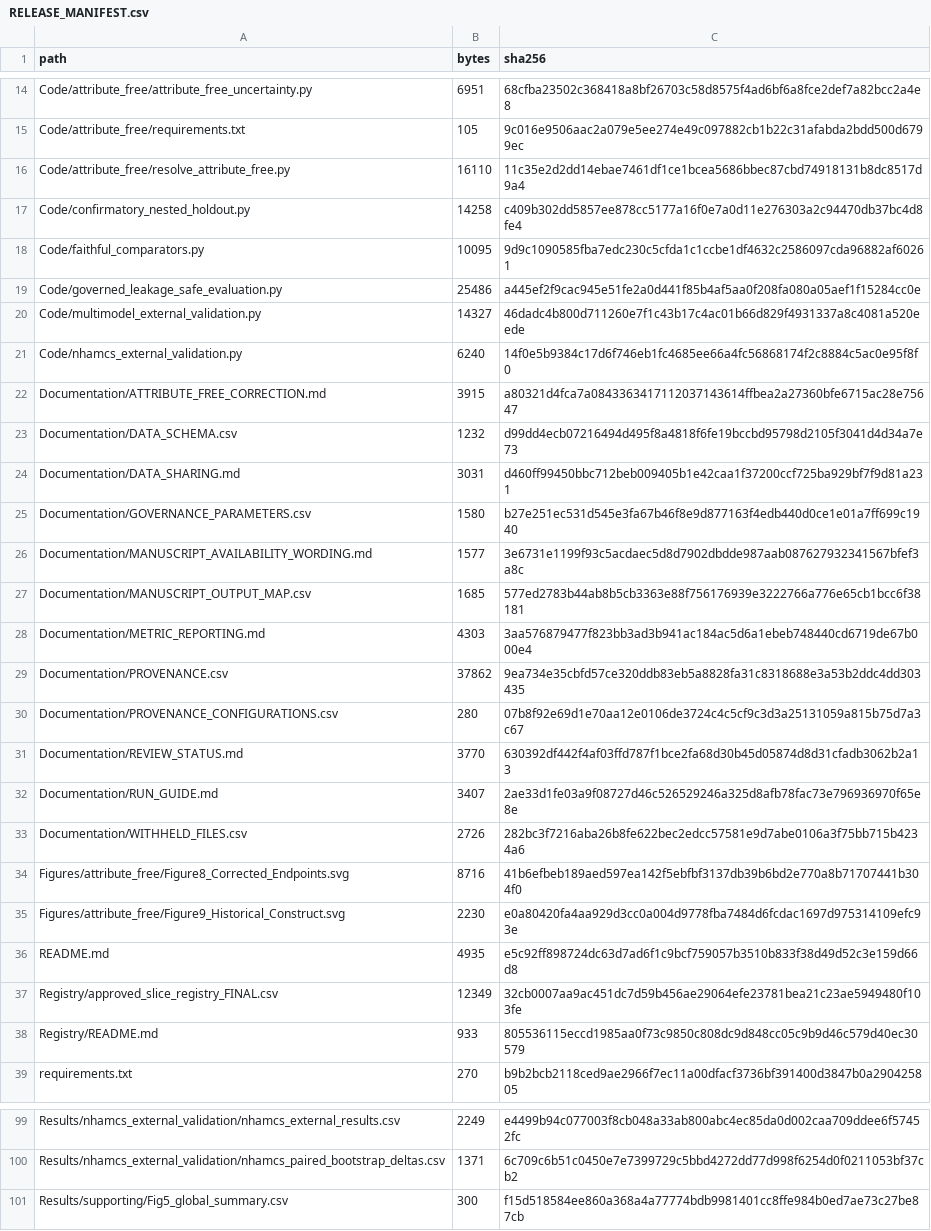
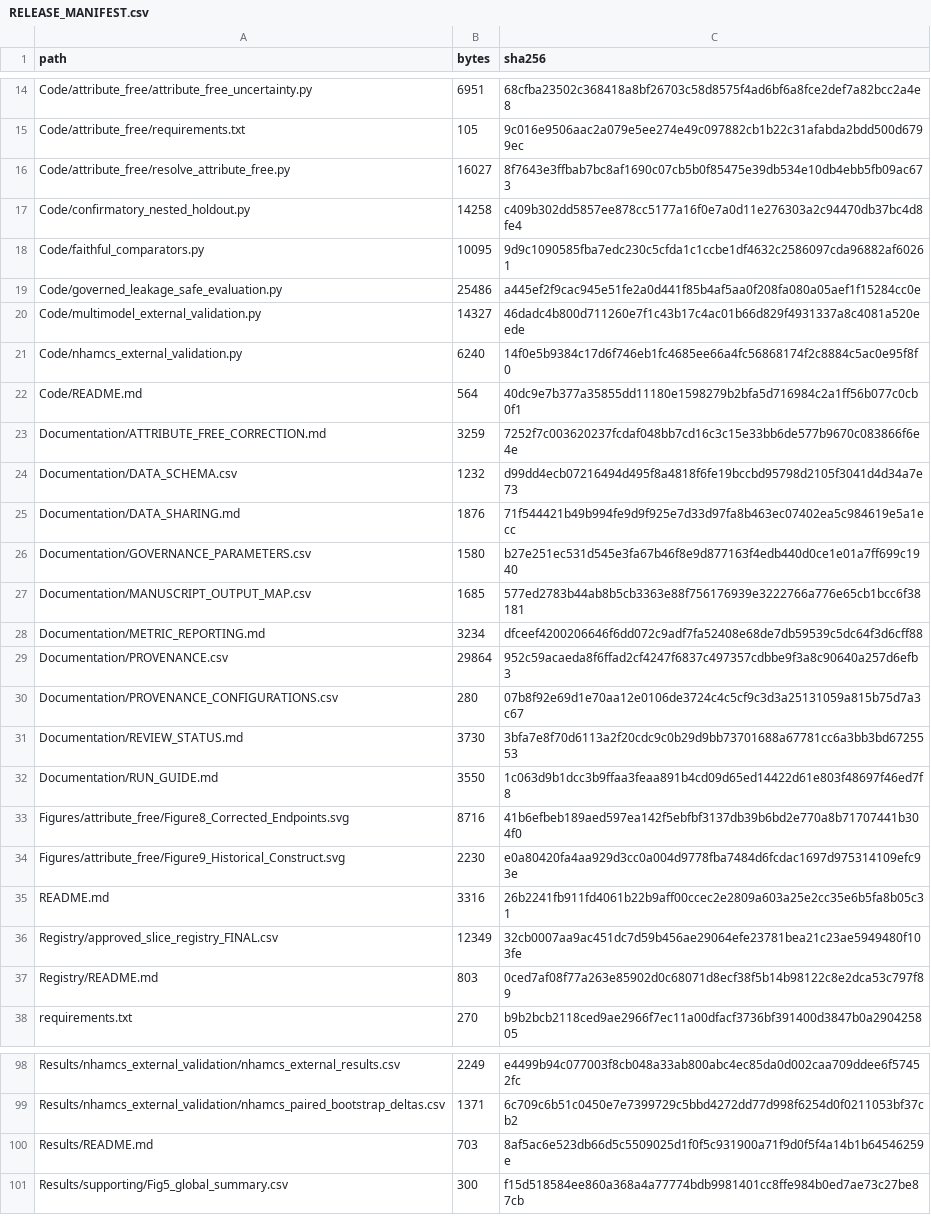
Before and after one commit to nazir-mi/governed-basic-asap, a CSV file: RELEASE_MANIFEST.csv, drawn as a sheet; only a part is shown, gaps mark what is left out; the diff covers the shown part only.

Commit message:
Clarify research overview, analysis documentation and contact information

```diff
--- a/RELEASE_MANIFEST.csv
+++ b/RELEASE_MANIFEST.csv
@@ -15,3 +15,3 @@ Code/attribute_free/attribute_free_uncertainty.py,6951,68cfba23502c368418a8bf267
 Code/attribute_free/requirements.txt,105,9c016e9506aac2a079e5ee274e49c097882cb1b22c31afabda2bdd500d6799ec
-Code/attribute_free/resolve_attribute_free.py,16110,11c35e2d2dd14ebae7461df1ce1bcea5686bbec87cbd74918131b8dc8517d9a4
+Code/attribute_free/resolve_attribute_free.py,16027,8f7643e3ffbab7bc8af1690c07cb5b0f85475e39db534e10db4ebb5fb09ac673
 Code/confirmatory_nested_holdout.py,14258,c409b302dd5857ee878cc5177a16f0e7a0d11e276303a2c94470db37bc4d8fe4
@@ -21,19 +21,18 @@ Code/multimodel_external_validation.py,14327,46dadc4b800d711260e7f1c43b17c4ac01b
 Code/nhamcs_external_validation.py,6240,14f0e5b9384c17d6f746eb1fc4685ee66a4fc56868174f2c8884c5ac0e95f8f0
-Documentation/ATTRIBUTE_FREE_CORRECTION.md,3915,a80321d4fca7a0843363417112037143614ffbea2a27360bfe6715ac28e75647
+Code/README.md,564,40dc9e7b377a35855dd11180e1598279b2bfa5d716984c2a1ff56b077c0cb0f1
+Documentation/ATTRIBUTE_FREE_CORRECTION.md,3259,7252f7c003620237fcdaf048bb7cd16c3c15e33bb6de577b9670c083866f6e4e
 Documentation/DATA_SCHEMA.csv,1232,d99dd4ecb07216494d495f8a4818f6fe19bccbd95798d2105f3041d4d34a7e73
-Documentation/DATA_SHARING.md,3031,d460ff99450bbc712beb009405b1e42caa1f37200ccf725ba929bf7f9d81a231
+Documentation/DATA_SHARING.md,1876,71f544421b49b994fe9d9f925e7d33d97fa8b463ec07402ea5c984619e5a1ecc
 Documentation/GOVERNANCE_PARAMETERS.csv,1580,b27e251ec531d545e3fa67b46f8e9d877163f4edb440d0ce1e01a7ff699c1940
-Documentation/MANUSCRIPT_AVAILABILITY_WORDING.md,1577,3e6731e1199f93c5acdaec5d8d7902dbdde987aab087627932341567bfef3a8c
 Documentation/MANUSCRIPT_OUTPUT_MAP.csv,1685,577ed2783b44ab8b5cb3363e88f756176939e3222766a776e65cb1bcc6f38181
-Documentation/METRIC_REPORTING.md,4303,3aa576879477f823bb3ad3b941ac184ac5d6a1ebeb748440cd6719de67b000e4
-Documentation/PROVENANCE.csv,37862,9ea734e35cbfd57ce320ddb83eb5a8828fa31c8318688e3a53b2ddc4dd303435
+Documentation/METRIC_REPORTING.md,3234,dfceef4200206646f6dd072c9adf7fa52408e68de7db59539c5dc64f3d6cff88
+Documentation/PROVENANCE.csv,29864,952c59acaeda8f6ffad2cf4247f6837c497357cdbbe9f3a8c90640a257d6efb3
 Documentation/PROVENANCE_CONFIGURATIONS.csv,280,07b8f92e69d1e70aa12e0106de3724c4c5cf9c3d3a25131059a815b75d7a3c67
-Documentation/REVIEW_STATUS.md,3770,630392df442f4af03ffd787f1bce2fa68d30b45d05874d8d31cfadb3062b2a13
-Documentation/RUN_GUIDE.md,3407,2ae33d1fe03a9f08727d46c526529246a325d8afb78fac73e796936970f65e8e
-Documentation/WITHHELD_FILES.csv,2726,282bc3f7216aba26b8fe622bec2edcc57581e9d7abe0106a3f75bb715b4234a6
+Documentation/REVIEW_STATUS.md,3730,3bfa7e8f70d6113a2f20cdc9c0b29d9bb73701688a67781cc6a3bb3bd6725553
+Documentation/RUN_GUIDE.md,3550,1c063d9b1dcc3b9ffaa3feaa891b4cd09d65ed14422d61e803f48697f46ed7f8
 Figures/attribute_free/Figure8_Corrected_Endpoints.svg,8716,41b6efbeb189aed597ea142f5ebfbf3137db39b6bd2e770a8b71707441b304f0
 Figures/attribute_free/Figure9_Historical_Construct.svg,2230,e0a80420fa4aa929d3cc0a004d9778fba7484d6fcdac1697d975314109efc93e
-README.md,4935,e5c92ff898724dc63d7ad6f1c9bcf759057b3510b833f38d49d52c3e159d66d8
+README.md,3316,26b2241fb911fd4061b22b9aff00ccec2e2809a603a25e2cc35e6b5fa8b05c31
 Registry/approved_slice_registry_FINAL.csv,12349,32cb0007aa9ac451dc7d59b456ae29064efe23781bea21c23ae5949480f103fe
-Registry/README.md,933,805536115eccd1985aa0f73c9850c808dc9d848cc05c9b9d46c579d40ec30579
+Registry/README.md,803,0ced7af08f77a263e85902d0c68071d8ecf38f5b14b98122c8e2dca53c797f89
 requirements.txt,270,b9b2bcb2118ced9ae2966f7ec11a00dfacf3736bf391400d3847b0a290425805
@@ -100,2 +99,3 @@ Results/nhamcs_external_validation/nhamcs_external_results.csv,2249,e4499b94c077
 Results/nhamcs_external_validation/nhamcs_paired_bootstrap_deltas.csv,1371,6c709c6b51c0450e7e7399729c5bbd4272dd77d998f6254d0f0211053bf37cb2
+Results/README.md,703,8af5ac6e523db66d5c5509025d1f0f5c931900a71f9d0f5f4a14b1b64546259e
 Results/supporting/Fig5_global_summary.csv,300,f15d518584ee860a368a4a77774bdb9981401cc8ffe984b0ed7ae73c27be87cb
```
Also changed, not shown: 2 edited cells elsewhere in this file, 14 other files.
